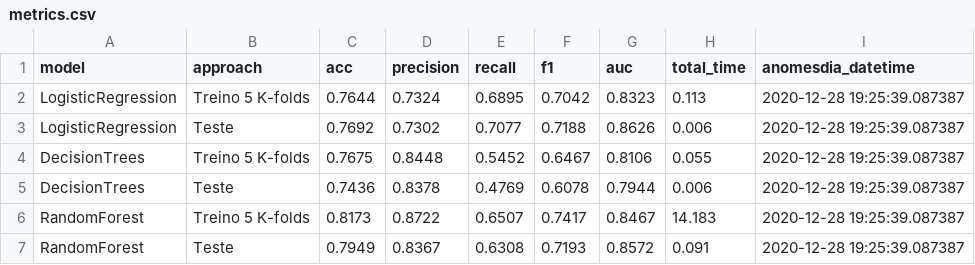
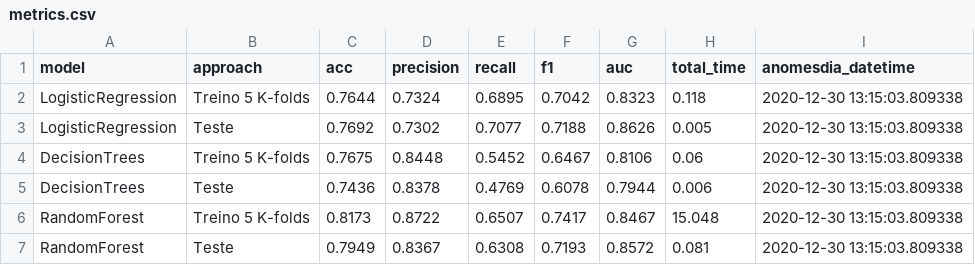
Before and after one commit to ThiagoPanini/pycomp, a CSV file: examples/titanic/output/metrics/metrics.csv, drawn as a sheet.

Commit message:
Atualizando exemplos: titanic e churn

```diff
--- a/examples/titanic/output/metrics/metrics.csv
+++ b/examples/titanic/output/metrics/metrics.csv
@@ -1,7 +1,7 @@
 model,approach,acc,precision,recall,f1,auc,total_time,anomesdia_datetime
-LogisticRegression,Treino 5 K-folds,0.7644,0.7324,0.6895,0.7042,0.8323,0.113,2020-12-28 19:25:39.087387
-LogisticRegression,Teste,0.7692,0.7302,0.7077,0.7188,0.8626,0.006,2020-12-28 19:25:39.087387
-DecisionTrees,Treino 5 K-folds,0.7675,0.8448,0.5452,0.6467,0.8106,0.055,2020-12-28 19:25:39.087387
-DecisionTrees,Teste,0.7436,0.8378,0.4769,0.6078,0.7944,0.006,2020-12-28 19:25:39.087387
-RandomForest,Treino 5 K-folds,0.8173,0.8722,0.6507,0.7417,0.8467,14.183,2020-12-28 19:25:39.087387
-RandomForest,Teste,0.7949,0.8367,0.6308,0.7193,0.8572,0.091,2020-12-28 19:25:39.087387
+LogisticRegression,Treino 5 K-folds,0.7644,0.7324,0.6895,0.7042,0.8323,0.118,2020-12-30 13:15:03.809338
+LogisticRegression,Teste,0.7692,0.7302,0.7077,0.7188,0.8626,0.005,2020-12-30 13:15:03.809338
+DecisionTrees,Treino 5 K-folds,0.7675,0.8448,0.5452,0.6467,0.8106,0.06,2020-12-30 13:15:03.809338
+DecisionTrees,Teste,0.7436,0.8378,0.4769,0.6078,0.7944,0.006,2020-12-30 13:15:03.809338
+RandomForest,Treino 5 K-folds,0.8173,0.8722,0.6507,0.7417,0.8467,15.048,2020-12-30 13:15:03.809338
+RandomForest,Teste,0.7949,0.8367,0.6308,0.7193,0.8572,0.081,2020-12-30 13:15:03.809338
```
Also changed, not shown: examples/titanic/output/metrics/top_features.csv, 2 other files.
